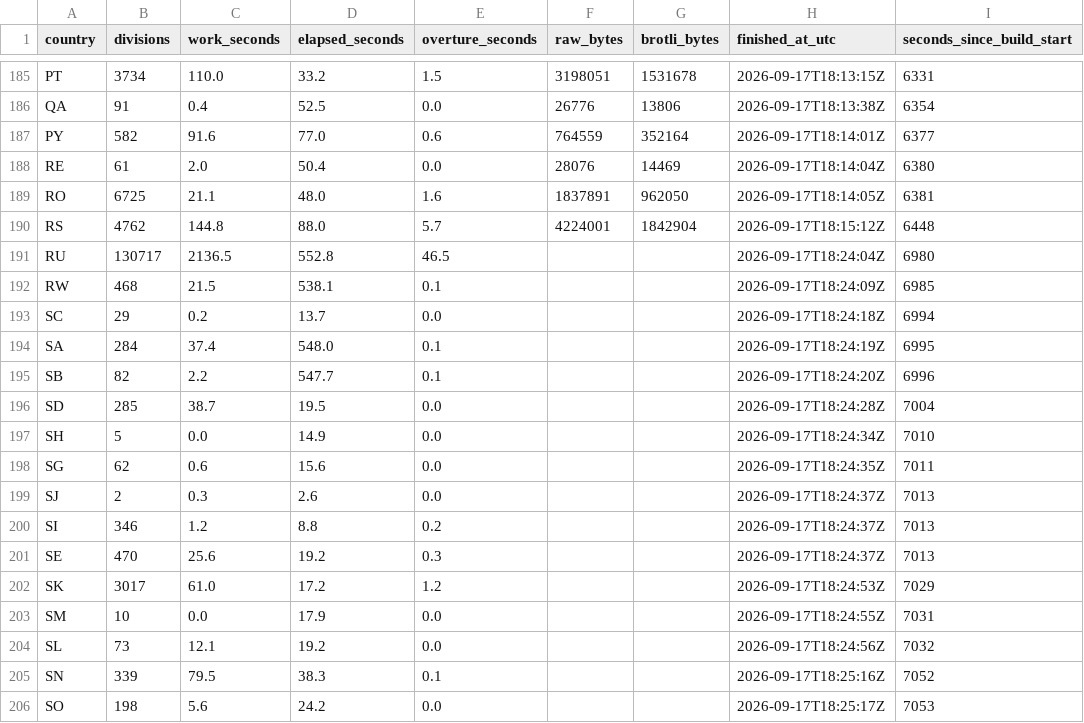
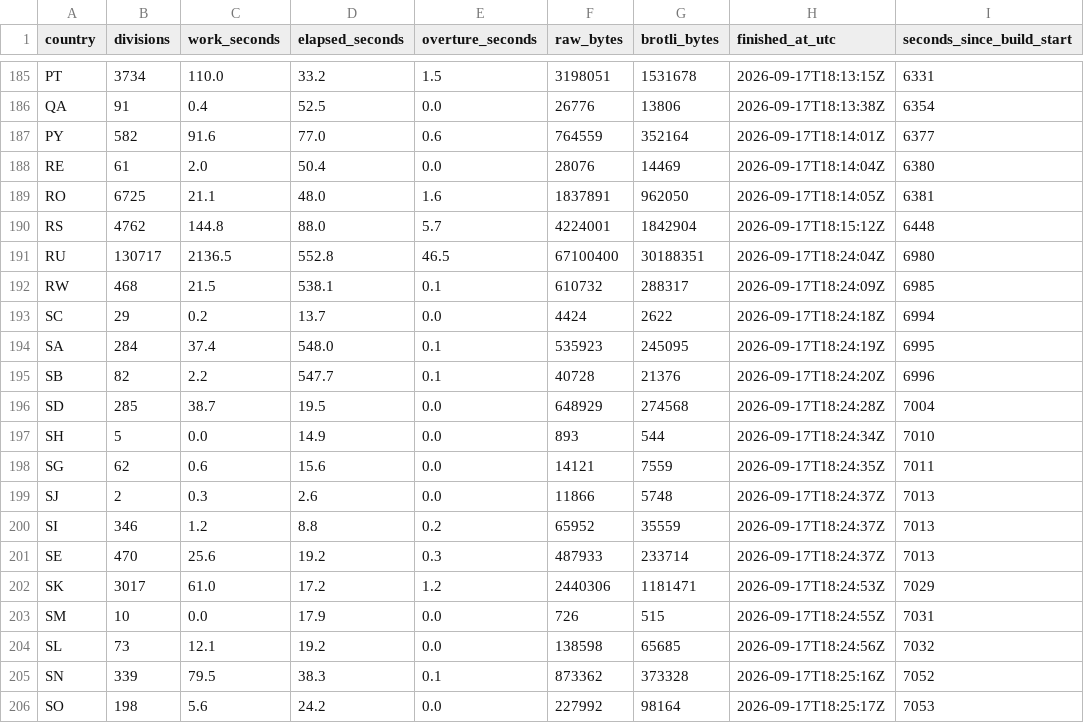
Before and after one commit to dellarosamarco/mappy-map, a CSV file: h3-geography/2026-08-19.0/build-timing.csv, drawn as a sheet; only a part is shown, gaps mark what is left out; the diff covers the shown part only.

```diff
--- a/h3-geography/2026-08-19.0/build-timing.csv
+++ b/h3-geography/2026-08-19.0/build-timing.csv
@@ -190,17 +190,17 @@ RO,6725,21.1,48.0,1.6,1837891,962050,2026-09-17T18:14:05Z,6381
 RS,4762,144.8,88.0,5.7,4224001,1842904,2026-09-17T18:15:12Z,6448
-RU,130717,2136.5,552.8,46.5,,,2026-09-17T18:24:04Z,6980
-RW,468,21.5,538.1,0.1,,,2026-09-17T18:24:09Z,6985
-SC,29,0.2,13.7,0.0,,,2026-09-17T18:24:18Z,6994
-SA,284,37.4,548.0,0.1,,,2026-09-17T18:24:19Z,6995
-SB,82,2.2,547.7,0.1,,,2026-09-17T18:24:20Z,6996
-SD,285,38.7,19.5,0.0,,,2026-09-17T18:24:28Z,7004
-SH,5,0.0,14.9,0.0,,,2026-09-17T18:24:34Z,7010
-SG,62,0.6,15.6,0.0,,,2026-09-17T18:24:35Z,7011
-SJ,2,0.3,2.6,0.0,,,2026-09-17T18:24:37Z,7013
-SI,346,1.2,8.8,0.2,,,2026-09-17T18:24:37Z,7013
-SE,470,25.6,19.2,0.3,,,2026-09-17T18:24:37Z,7013
-SK,3017,61.0,17.2,1.2,,,2026-09-17T18:24:53Z,7029
-SM,10,0.0,17.9,0.0,,,2026-09-17T18:24:55Z,7031
-SL,73,12.1,19.2,0.0,,,2026-09-17T18:24:56Z,7032
-SN,339,79.5,38.3,0.1,,,2026-09-17T18:25:16Z,7052
-SO,198,5.6,24.2,0.0,,,2026-09-17T18:25:17Z,7053
+RU,130717,2136.5,552.8,46.5,67100400,30188351,2026-09-17T18:24:04Z,6980
+RW,468,21.5,538.1,0.1,610732,288317,2026-09-17T18:24:09Z,6985
+SC,29,0.2,13.7,0.0,4424,2622,2026-09-17T18:24:18Z,6994
+SA,284,37.4,548.0,0.1,535923,245095,2026-09-17T18:24:19Z,6995
+SB,82,2.2,547.7,0.1,40728,21376,2026-09-17T18:24:20Z,6996
+SD,285,38.7,19.5,0.0,648929,274568,2026-09-17T18:24:28Z,7004
+SH,5,0.0,14.9,0.0,893,544,2026-09-17T18:24:34Z,7010
+SG,62,0.6,15.6,0.0,14121,7559,2026-09-17T18:24:35Z,7011
+SJ,2,0.3,2.6,0.0,11866,5748,2026-09-17T18:24:37Z,7013
+SI,346,1.2,8.8,0.2,65952,35559,2026-09-17T18:24:37Z,7013
+SE,470,25.6,19.2,0.3,487933,233714,2026-09-17T18:24:37Z,7013
+SK,3017,61.0,17.2,1.2,2440306,1181471,2026-09-17T18:24:53Z,7029
+SM,10,0.0,17.9,0.0,726,515,2026-09-17T18:24:55Z,7031
+SL,73,12.1,19.2,0.0,138598,65685,2026-09-17T18:24:56Z,7032
+SN,339,79.5,38.3,0.1,873362,373328,2026-09-17T18:25:16Z,7052
+SO,198,5.6,24.2,0.0,227992,98164,2026-09-17T18:25:17Z,7053
```
Also changed, not shown: 16 added rows and 10 edited cells elsewhere in this file, 55 other files.
